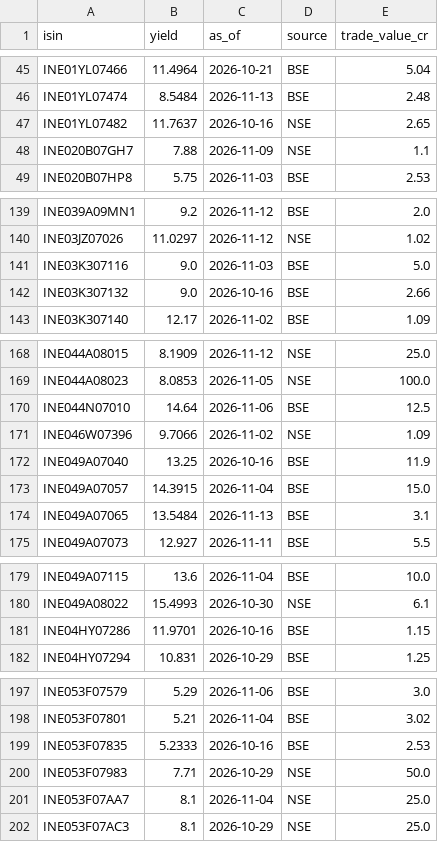
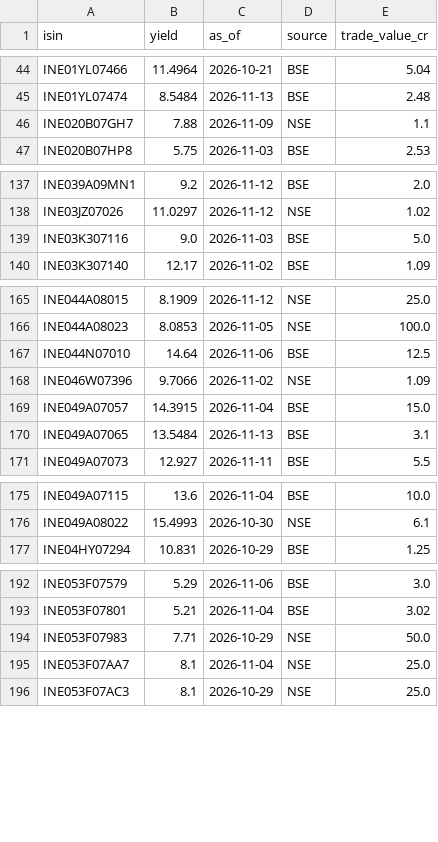
Before and after one commit to k13-spec/bond-tracker, a CSV file: data/secondary_yields.csv, drawn as a sheet; only a part is shown, gaps mark what is left out; the diff covers the shown part only.

```diff
--- a/data/secondary_yields.csv
+++ b/data/secondary_yields.csv
@@ -46,3 +45,2 @@ INE01YL07466,11.4964,2026-10-21,BSE,5.04
 INE01YL07474,8.5484,2026-11-13,BSE,2.48
-INE01YL07482,11.7637,2026-10-16,NSE,2.65
 INE020B07GH7,7.88,2026-11-09,NSE,1.1
@@ -141,3 +139,2 @@ INE03JZ07026,11.0297,2026-11-12,NSE,1.02
 INE03K307116,9.0,2026-11-03,BSE,5.0
-INE03K307132,9.0,2026-10-16,BSE,2.66
 INE03K307140,12.17,2026-11-02,BSE,1.09
@@ -171,3 +168,2 @@ INE044N07010,14.64,2026-11-06,BSE,12.5
 INE046W07396,9.7066,2026-11-02,NSE,1.09
-INE049A07040,13.25,2026-10-16,BSE,11.9
 INE049A07057,14.3915,2026-11-04,BSE,15.0
@@ -180,3 +176,2 @@ INE049A07115,13.6,2026-11-04,BSE,10.0
 INE049A08022,15.4993,2026-10-30,NSE,6.1
-INE04HY07286,11.9701,2026-10-16,BSE,1.15
 INE04HY07294,10.831,2026-10-29,BSE,1.25
@@ -198,3 +193,2 @@ INE053F07579,5.29,2026-11-06,BSE,3.0
 INE053F07801,5.21,2026-11-04,BSE,3.02
-INE053F07835,5.2333,2026-10-16,BSE,2.53
 INE053F07983,7.71,2026-10-29,NSE,50.0
```
Also changed, not shown: 28 removed rows elsewhere in this file, 1 other file.
